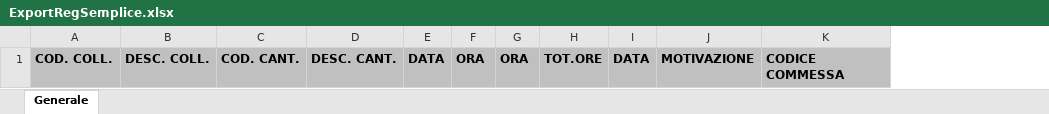
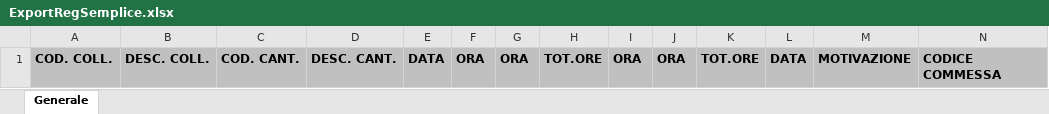
Before and after one commit to SupportoWinit/WinitPowerWeb, an Excel workbook: PowerWeb/ExcelModels/ExportRegSemplice.xlsx, sheet Generale, drawn as a sheet; values as stored, in another font and other column widths than the file's, no borders; the diff names each change by its address in the sheet, - before the commit and + after, or states it on an @@ line.

```diff
--- a/PowerWeb/ExcelModels/ExportRegSemplice.xlsx (sheet Generale)
+++ b/PowerWeb/ExcelModels/ExportRegSemplice.xlsx (sheet Generale)
+column I, row 1: ORA
+column J, row 1: ORA
+column K, row 1: TOT.ORE
```
Also changed, not shown: 16 other files.
